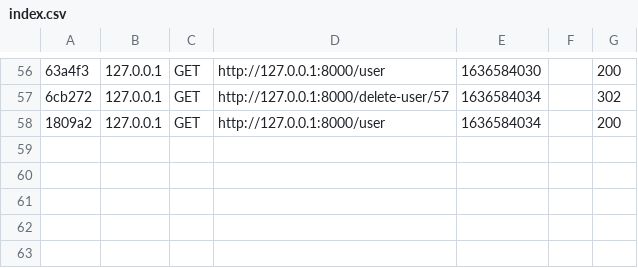
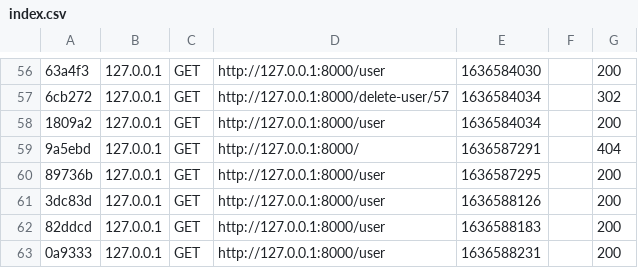
Before and after one commit to MortadhaGaied/dev-mastersWEB, a CSV file: var/cache/dev/profiler/index.csv, drawn as a sheet; only a part is shown, gaps mark what is left out; the diff names each change by its address in the sheet, - before the commit and + after, or states it on an @@ line.

Commit message:
tableview

```diff
--- a/var/cache/dev/profiler/index.csv
+++ b/var/cache/dev/profiler/index.csv
+row 59: 9a5ebd | 127.0.0.1 | GET | http://127.0.0.1:8000/ | 1636587291 |  | 404
+row 60: 89736b | 127.0.0.1 | GET | http://127.0.0.1:8000/user | 1636587295 |  | 200
+row 61: 3dc83d | 127.0.0.1 | GET | http://127.0.0.1:8000/user | 1636588126 |  | 200
+row 62: 82ddcd | 127.0.0.1 | GET | http://127.0.0.1:8000/user | 1636588183 |  | 200
+row 63: 0a9333 | 127.0.0.1 | GET | http://127.0.0.1:8000/user | 1636588231 |  | 200
```
Also changed, not shown: 13 other files.
